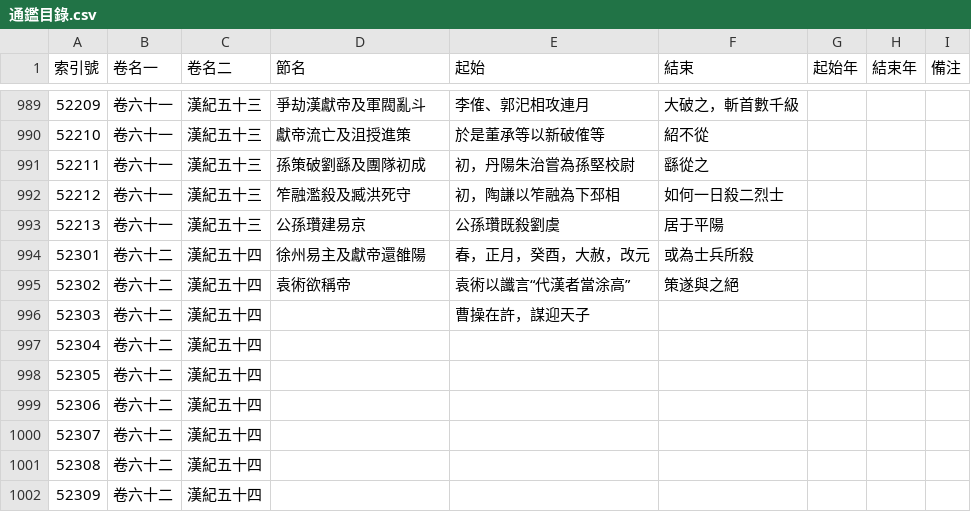
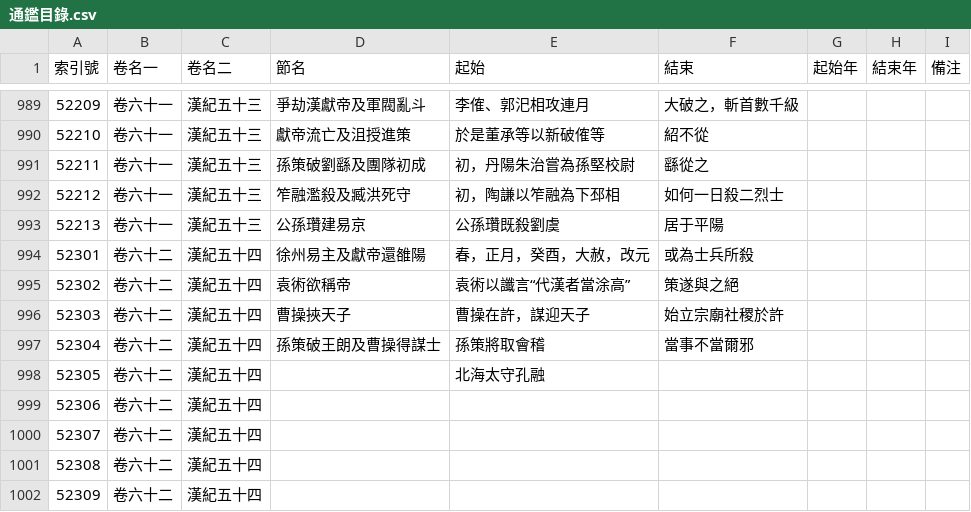
Before and after one commit to gintian/zizhitongjian, a CSV file: 1_主要數據/通鑑目錄.csv, drawn as a sheet; only a part is shown, gaps mark what is left out.

```diff
--- a/1_主要數據/通鑑目錄.csv
+++ b/1_主要數據/通鑑目錄.csv
@@ -995,5 +995,5 @@
 52302,卷六十二,漢紀五十四,袁術欲稱帝,袁術以讖言“代漢者當涂高”,策遂與之絕,,,
-52303,卷六十二,漢紀五十四,,曹操在許，謀迎天子,,,,
-52304,卷六十二,漢紀五十四,,,,,,
-52305,卷六十二,漢紀五十四,,,,,,
+52303,卷六十二,漢紀五十四,曹操挾天子,曹操在許，謀迎天子,始立宗廟社稷於許,,,
+52304,卷六十二,漢紀五十四,孫策破王朗及曹操得謀士,孫策將取會稽,當事不當爾邪,,,
+52305,卷六十二,漢紀五十四,,北海太守孔融,,,,
 52306,卷六十二,漢紀五十四,,,,,,
```
Also changed, not shown: 1_主要數據/人物總表.csv, 3 other files.
